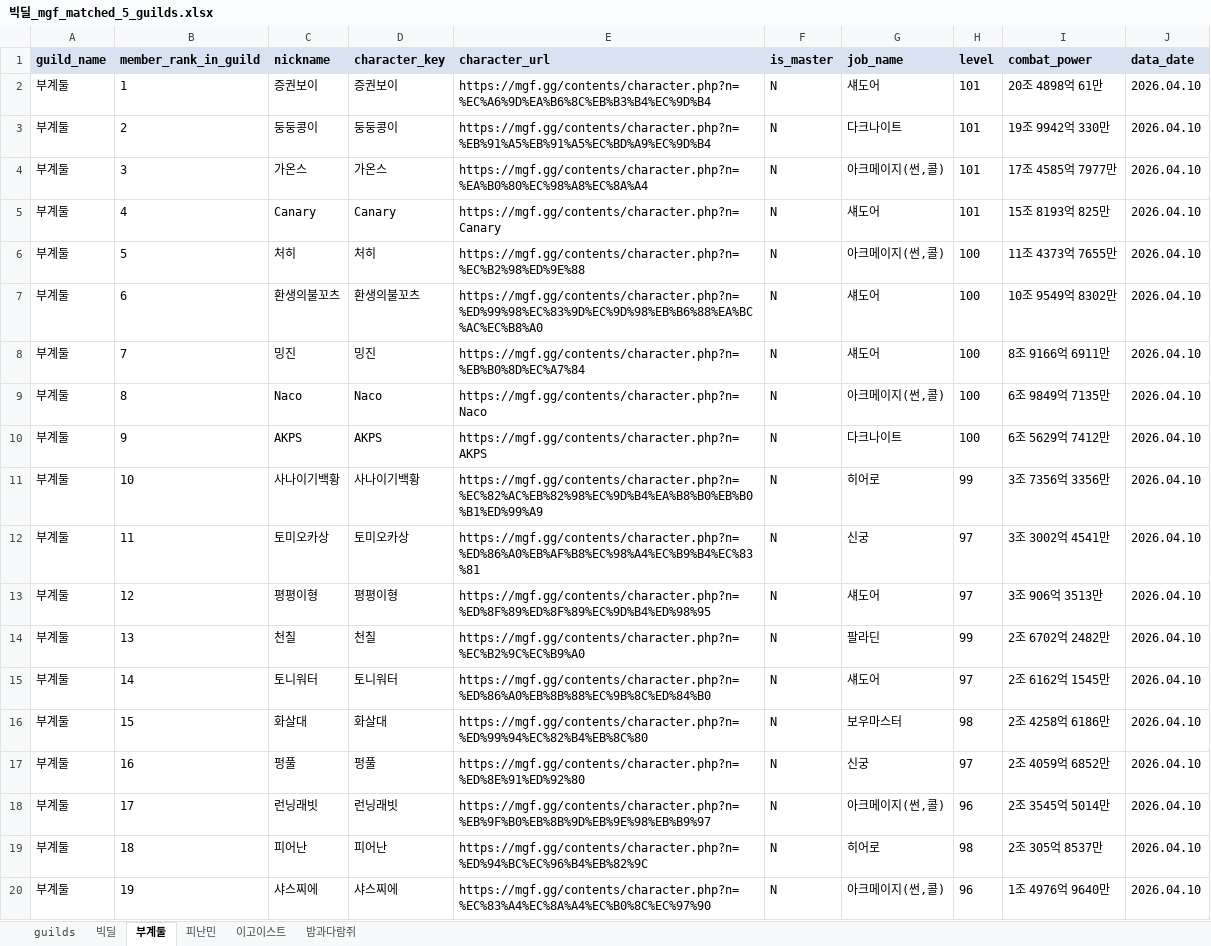
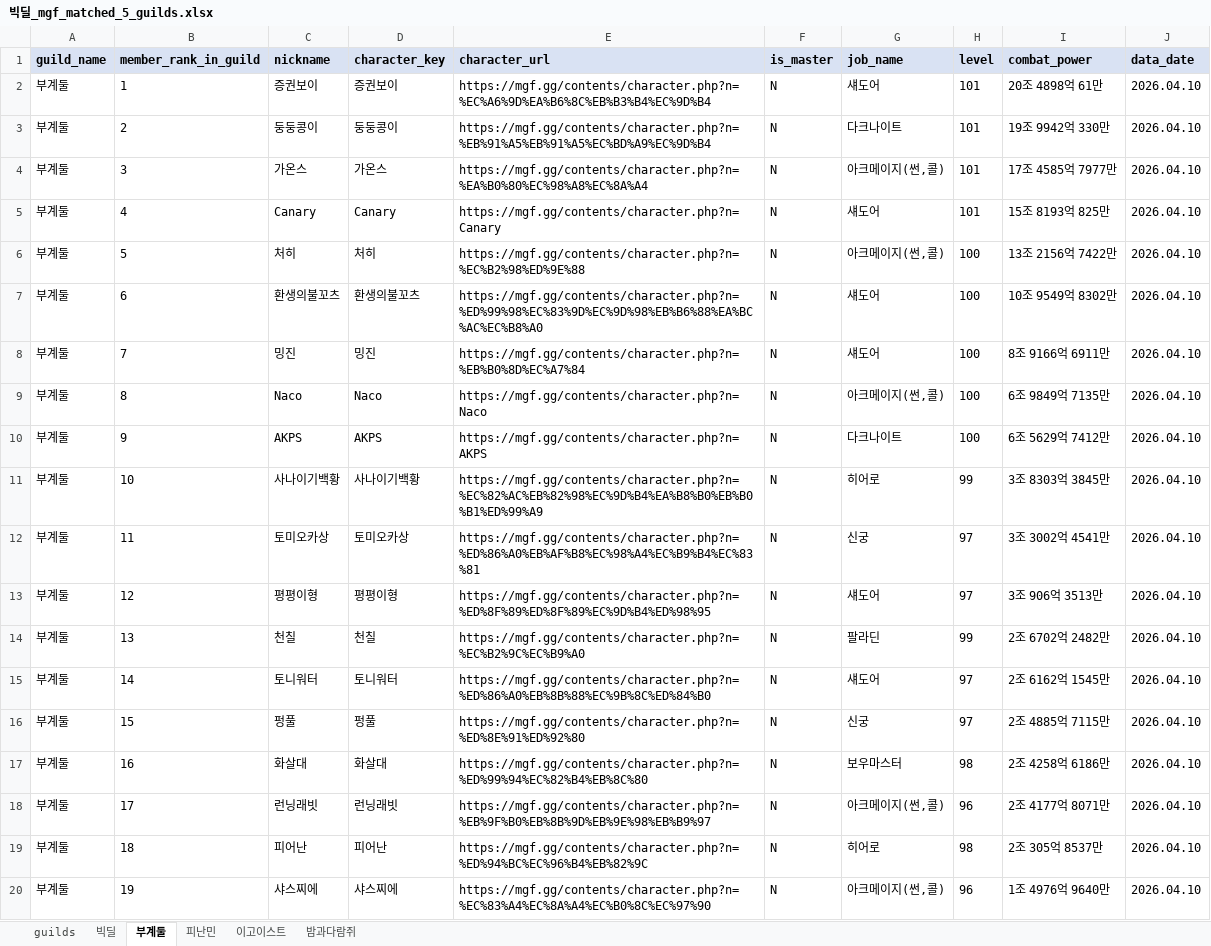
Before and after one commit to pogas/mgf_guild_match, an Excel workbook: reports/빅딜/빅딜_mgf_matched_5_guilds.xlsx, sheet 부계둘, drawn as a sheet; only a part is shown; values as stored, in another font and other column widths than the file's, no borders; the diff covers the shown part only; the diff names each change by its address in the sheet, - before the commit and + after, or states it on an @@ line.

Commit message:
build: 빅딜 리포트 산출물 갱신
Ultraworked with [Sisyphus](https://github.com/code-yeongyu/oh-my-openagent)

Co-authored-by: Sisyphus <clio-agent@sisyphuslabs.ai>

```diff
--- a/reports/빅딜/빅딜_mgf_matched_5_guilds.xlsx (sheet 부계둘)
+++ b/reports/빅딜/빅딜_mgf_matched_5_guilds.xlsx (sheet 부계둘)
-I6 (combat_power): 11조 4373억 7655만
+I6 (combat_power): 13조 2156억 7422만
-I11 (combat_power): 3조 7356억 3356만
+I11 (combat_power): 3조 8303억 3845만
-C16 (nickname): 화살대
+C16 (nickname): 펑풀
-D16 (character_key): 화살대
+D16 (character_key): 펑풀
-E16 (character_url): https://mgf.gg/contents/character.php?n=%ED%99%94%EC%82%B4%EB%8C%80
+E16 (character_url): https://mgf.gg/contents/character.php?n=%ED%8E%91%ED%92%80
-G16 (job_name): 보우마스터
+G16 (job_name): 신궁
-H16 (level): 98
+H16 (level): 97
-I16 (combat_power): 2조 4258억 6186만
+I16 (combat_power): 2조 4885억 7115만
-C17 (nickname): 펑풀
+C17 (nickname): 화살대
-D17 (character_key): 펑풀
+D17 (character_key): 화살대
-E17 (character_url): https://mgf.gg/contents/character.php?n=%ED%8E%91%ED%92%80
+E17 (character_url): https://mgf.gg/contents/character.php?n=%ED%99%94%EC%82%B4%EB%8C%80
-G17 (job_name): 신궁
+G17 (job_name): 보우마스터
-H17 (level): 97
+H17 (level): 98
-I17 (combat_power): 2조 4059억 6852만
+I17 (combat_power): 2조 4258억 6186만
-I18 (combat_power): 2조 3545억 5014만
+I18 (combat_power): 2조 4177억 8071만
```
Also changed, not shown: 3 edited cells elsewhere in this sheet, sheet 이고이스트, sheet 피난민, 2 other files.
